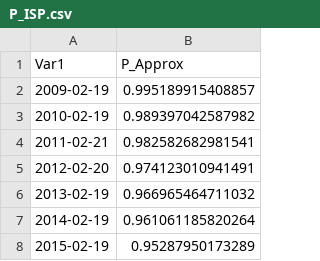
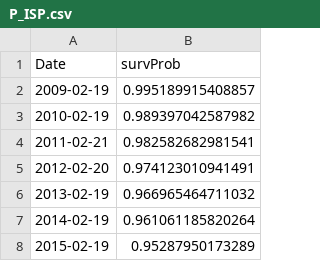
Before and after one commit to NicoloToia/Financial_Engineering, a CSV file: Assignment4/data/P_ISP.csv, drawn as a sheet.

```diff
--- a/Assignment4/data/P_ISP.csv
+++ b/Assignment4/data/P_ISP.csv
@@ -1,2 +1,2 @@
-Var1,P_Approx
+Date,survProb
 2009-02-19,0.995189915408857
```
Also changed, not shown: Assignment4/data/discountsCDS.csv.
